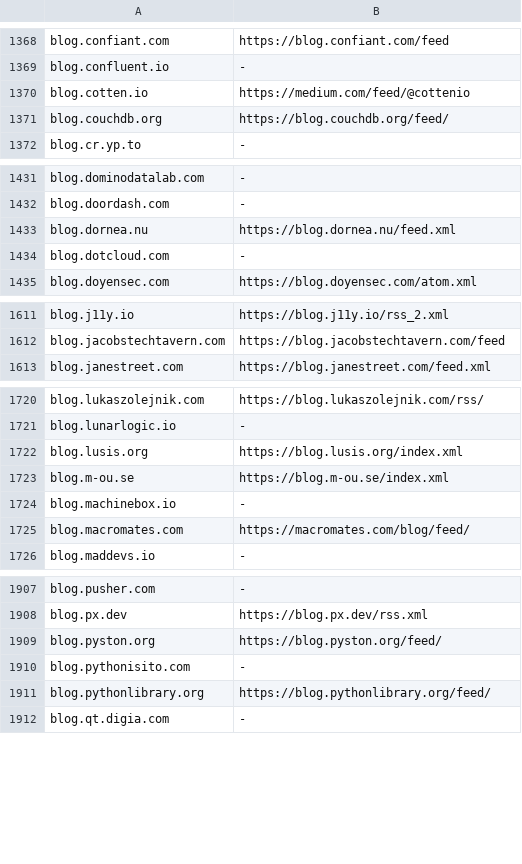
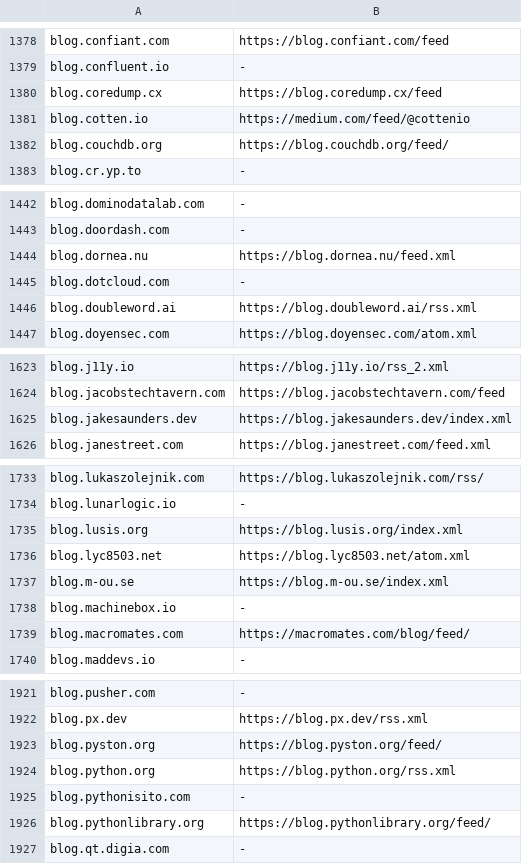
Before and after one commit to ErenOzen/erenozen, a TSV file: pipeline/feed_urls.tsv, drawn as a sheet; only a part is shown, gaps mark what is left out; the diff covers the shown part only.

```diff
--- a/pipeline/feed_urls.tsv
+++ b/pipeline/feed_urls.tsv
@@ -1369,2 +1379,3 @@ blog.confiant.com	https://blog.confiant.com/feed
 blog.confluent.io	-
+blog.coredump.cx	https://blog.coredump.cx/feed
 blog.cotten.io	https://medium.com/feed/@cottenio
@@ -1434,2 +1445,3 @@ blog.dornea.nu	https://blog.dornea.nu/feed.xml
 blog.dotcloud.com	-
+blog.doubleword.ai	https://blog.doubleword.ai/rss.xml
 blog.doyensec.com	https://blog.doyensec.com/atom.xml
@@ -1612,2 +1624,3 @@ blog.j11y.io	https://blog.j11y.io/rss_2.xml
 blog.jacobstechtavern.com	https://blog.jacobstechtavern.com/feed
+blog.jakesaunders.dev	https://blog.jakesaunders.dev/index.xml
 blog.janestreet.com	https://blog.janestreet.com/feed.xml
@@ -1722,2 +1735,3 @@ blog.lunarlogic.io	-
 blog.lusis.org	https://blog.lusis.org/index.xml
+blog.lyc8503.net	https://blog.lyc8503.net/atom.xml
 blog.m-ou.se	https://blog.m-ou.se/index.xml
@@ -1909,2 +1923,3 @@ blog.px.dev	https://blog.px.dev/rss.xml
 blog.pyston.org	https://blog.pyston.org/feed/
+blog.python.org	https://blog.python.org/rss.xml
 blog.pythonisito.com	-
```
Also changed, not shown: 64 added rows elsewhere in this file, 8 other files.
